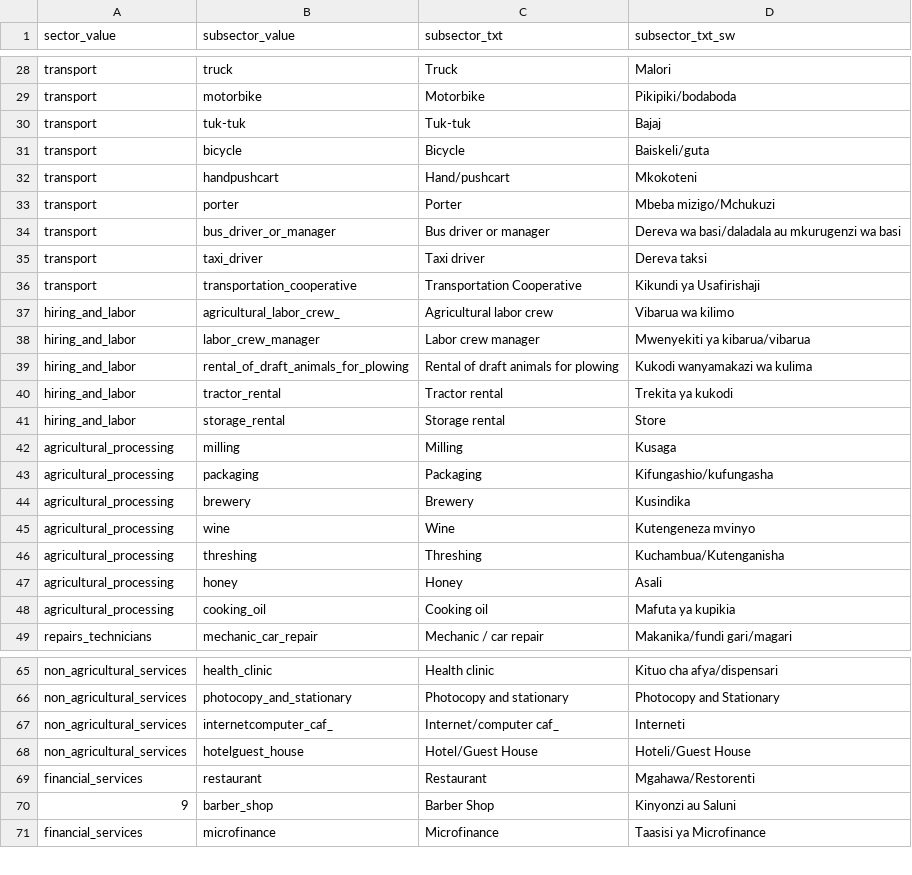
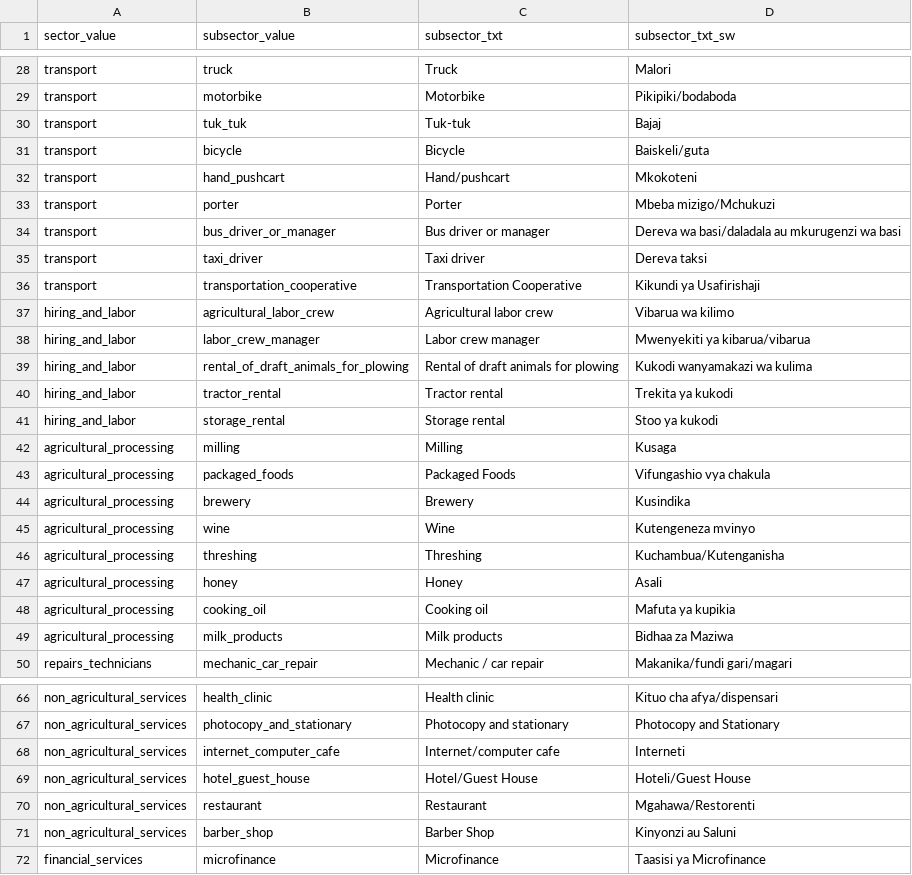
Before and after one commit to clarlars/app-designer, a CSV file: app/config/tables/business/forms/enrollment/subsector.csv, drawn as a sheet; only a part is shown, gaps mark what is left out; the diff covers the shown part only.

Commit message:
Fix subsector list

```diff
--- a/app/config/tables/business/forms/enrollment/subsector.csv
+++ b/app/config/tables/business/forms/enrollment/subsector.csv
@@ -29,5 +29,5 @@ transport,truck,Truck,Malori
 transport,motorbike,Motorbike,Pikipiki/bodaboda
-transport,tuk-tuk,Tuk-tuk,Bajaj
+transport,tuk_tuk,Tuk-tuk,Bajaj
 transport,bicycle,Bicycle,Baiskeli/guta
-transport,handpushcart,Hand/pushcart,Mkokoteni
+transport,hand_pushcart,Hand/pushcart,Mkokoteni
 transport,porter,Porter,Mbeba mizigo/Mchukuzi
@@ -36,3 +36,3 @@ transport,taxi_driver,Taxi driver,Dereva taksi
 transport,transportation_cooperative,Transportation Cooperative,Kikundi ya Usafirishaji
-hiring_and_labor,agricultural_labor_crew_,Agricultural labor crew ,Vibarua wa kilimo
+hiring_and_labor,agricultural_labor_crew,Agricultural labor crew ,Vibarua wa kilimo
 hiring_and_labor,labor_crew_manager,Labor crew manager,Mwenyekiti ya kibarua/vibarua
@@ -40,5 +40,5 @@ hiring_and_labor,rental_of_draft_animals_for_plowing,Rental of draft animals for
 hiring_and_labor,tractor_rental,Tractor rental,Trekita ya kukodi
-hiring_and_labor,storage_rental,Storage rental,Store
+hiring_and_labor,storage_rental,Storage rental,Stoo ya kukodi
 agricultural_processing,milling,Milling,Kusaga
-agricultural_processing,packaging,Packaging,Kifungashio/kufungasha
+agricultural_processing,packaged_foods,Packaged Foods,Vifungashio vya chakula
 agricultural_processing,brewery,Brewery,Kusindika
@@ -48,2 +48,3 @@ agricultural_processing,honey,Honey,Asali
 agricultural_processing,cooking_oil,Cooking oil,Mafuta ya kupikia
+agricultural_processing,milk_products,Milk products,Bidhaa za Maziwa
 repairs_technicians,mechanic_car_repair,Mechanic / car repair,Makanika/fundi gari/magari
@@ -66,6 +67,6 @@ non_agricultural_services,health_clinic,Health clinic,Kituo cha afya/dispensari
 non_agricultural_services,photocopy_and_stationary,Photocopy and stationary,Photocopy and Stationary
-non_agricultural_services,internetcomputer_caf_,Internet/computer caf_,Interneti
-non_agricultural_services,hotelguest_house,Hotel/Guest House,Hoteli/Guest House
-financial_services,restaurant,Restaurant,Mgahawa/Restorenti
-9,barber_shop,Barber Shop,Kinyonzi au Saluni
+non_agricultural_services,internet_computer_cafe,Internet/computer cafe,Interneti
+non_agricultural_services,hotel_guest_house,Hotel/Guest House,Hoteli/Guest House
+non_agricultural_services,restaurant,Restaurant,Mgahawa/Restorenti
+non_agricultural_services,barber_shop,Barber Shop,Kinyonzi au Saluni
 financial_services,microfinance,Microfinance,Taasisi ya Microfinance
```
Also changed, not shown: 3 edited cells elsewhere in this file, app/config/tables/business/forms/business/subsector.csv.
